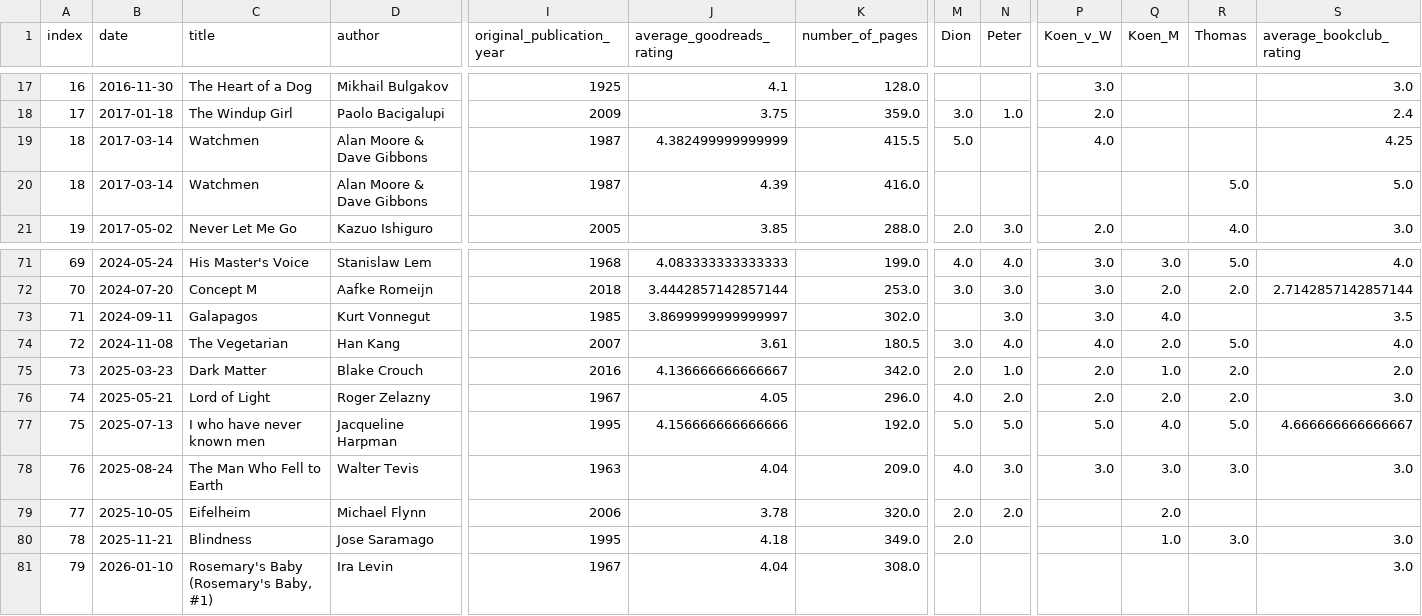
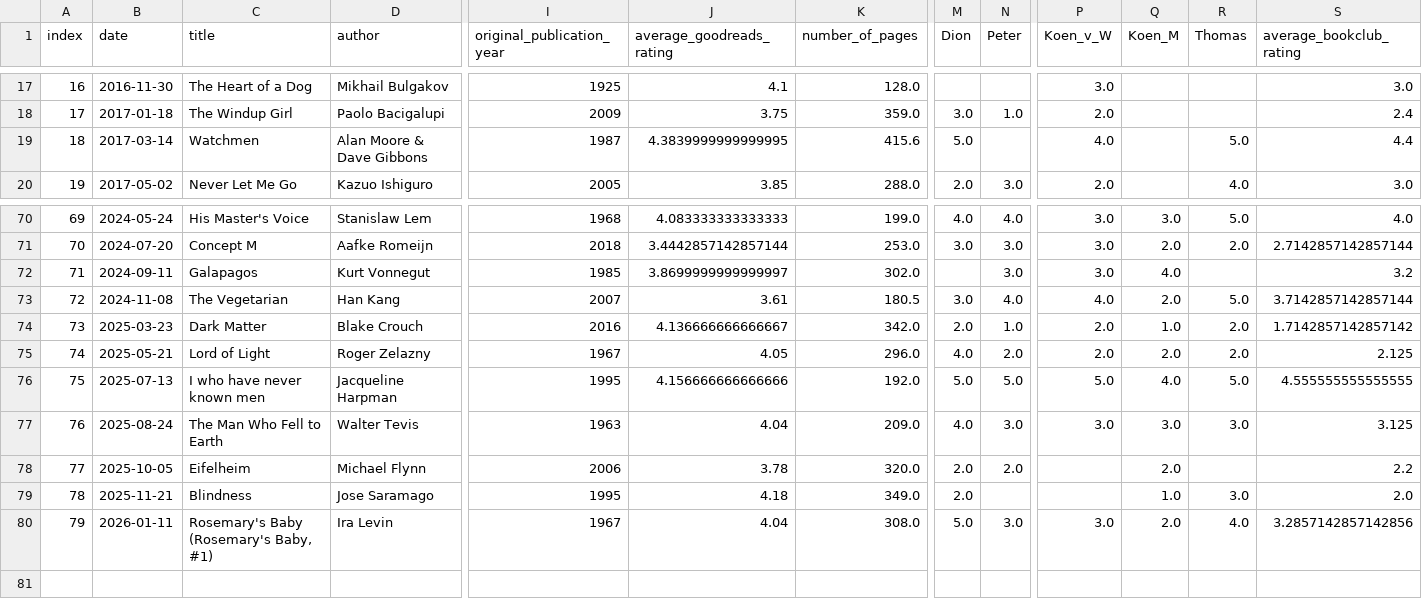
Before and after one commit to thms317/scifi-boekenclub, a CSV file: data/processed_data.csv, drawn as a sheet; only a part is shown, gaps mark what is left out; removed rows and columns are numbered as before the commit, all else as after; rows hold the shown columns only; the diff names each change by its address in the sheet, - before the commit and + after, or states it on an @@ line.

Commit message:
fix: update processed data and notebook execution counts
- Corrected duplicate entries and updated ratings in processed_data.csv.

```diff
--- a/data/processed_data.csv
+++ b/data/processed_data.csv
-J19 (average_goodreads_rating): 4.382499999999999
+J19 (average_goodreads_rating): 4.3839999999999995
-K19 (number_of_pages): 415.5
+K19 (number_of_pages): 415.6
-R19 (Thomas): (empty)
+R19 (Thomas): 5.0
-S19 (average_bookclub_rating): 4.25
+S19 (average_bookclub_rating): 4.4
-row 20: 18 | 2017-03-14 | Watchmen | Alan Moore & Dave Gibbons | 1987 | 4.39 | 416.0 |  |  |  |  | 5.0 | 5.0
-S72 (average_bookclub_rating): 3.5
+S72 (average_bookclub_rating): 3.2
-S73 (average_bookclub_rating): 4.0
+S73 (average_bookclub_rating): 3.7142857142857144
-S74 (average_bookclub_rating): 2.0
+S74 (average_bookclub_rating): 1.7142857142857142
-S75 (average_bookclub_rating): 3.0
+S75 (average_bookclub_rating): 2.125
-S76 (average_bookclub_rating): 4.666666666666667
+S76 (average_bookclub_rating): 4.555555555555555
-S77 (average_bookclub_rating): 3.0
+S77 (average_bookclub_rating): 3.125
-S78 (average_bookclub_rating): (empty)
+S78 (average_bookclub_rating): 2.2
-S79 (average_bookclub_rating): 3.0
+S79 (average_bookclub_rating): 2.0
-B80 (date): 2026-01-10
+B80 (date): 2026-01-11
-M80 (Dion): (empty)
+M80 (Dion): 5.0
-N80 (Peter): (empty)
+N80 (Peter): 3.0
-P80 (Koen_v_W): (empty)
+P80 (Koen_v_W): 3.0
-Q80 (Koen_M): (empty)
+Q80 (Koen_M): 2.0
-R80 (Thomas): (empty)
+R80 (Thomas): 4.0
-S80 (average_bookclub_rating): 3.0
+S80 (average_bookclub_rating): 3.2857142857142856
```
Also changed, not shown: data/goodreads/goodreads_combined.csv, 4 other files.
